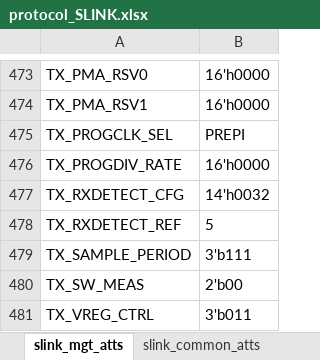
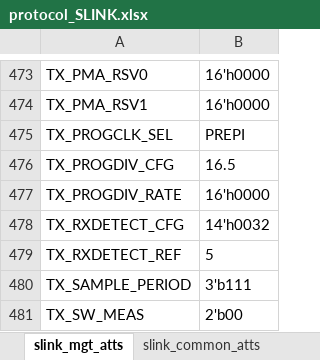
Before and after one commit to madorskya/mgt_builder, an Excel workbook: examples/EMTF_vu13p_r1/src/protocol_SLINK.xlsx, sheet slink_mgt_atts, drawn as a sheet; only a part is shown, gaps mark what is left out; the shorter side is filled out with more unchanged rows; values as stored, in another font and other column widths than the file's, no borders; the diff names each change by its address in the sheet, - before the commit and + after, or states it on an @@ line.

Commit message:
also added TX_PROGDIV_CFG to slink protocol manually

```diff
--- a/examples/EMTF_vu13p_r1/src/protocol_SLINK.xlsx (sheet slink_mgt_atts)
+++ b/examples/EMTF_vu13p_r1/src/protocol_SLINK.xlsx (sheet slink_mgt_atts)
+row 476: TX_PROGDIV_CFG | 16.5
```
Also changed, not shown: 1 other file.
